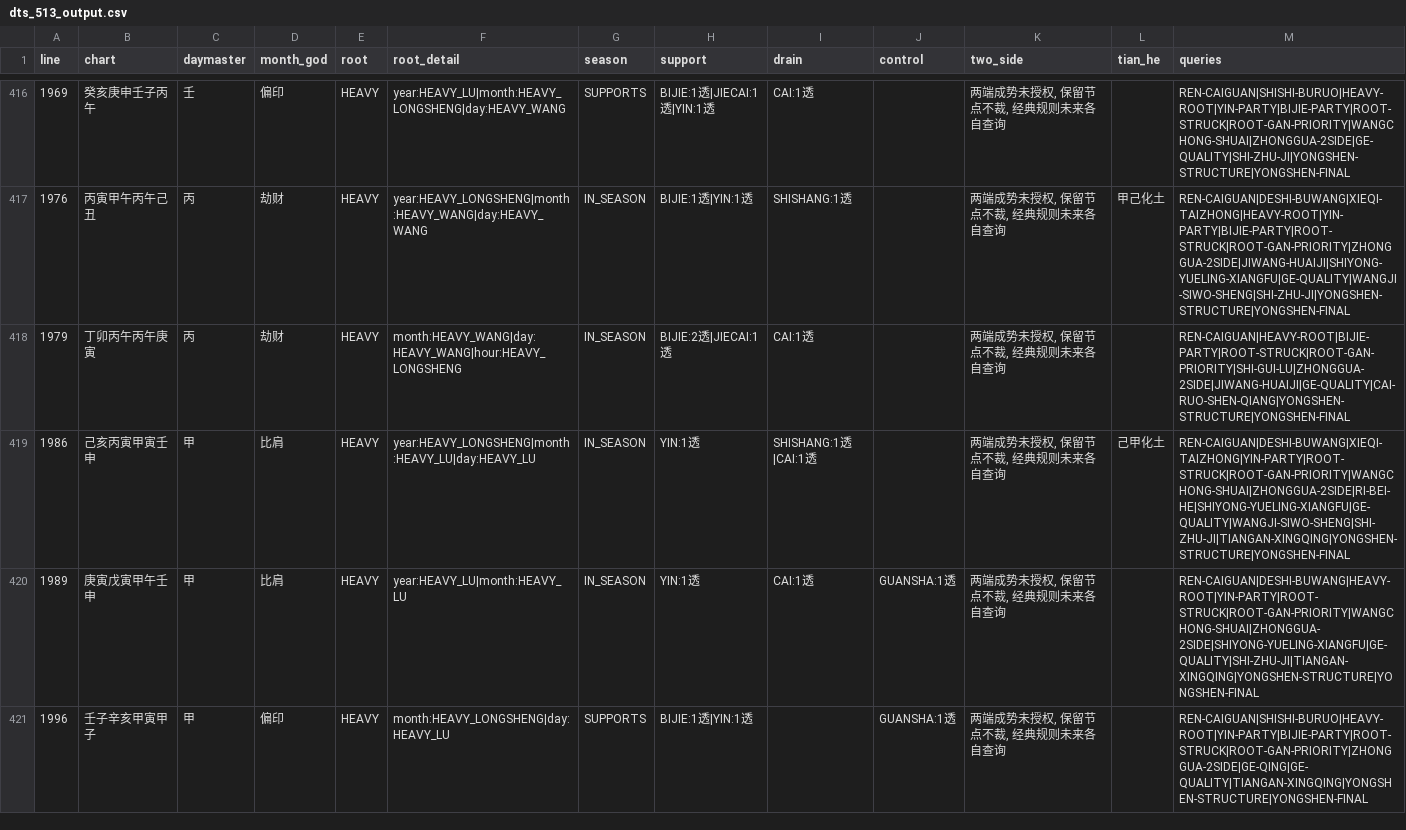
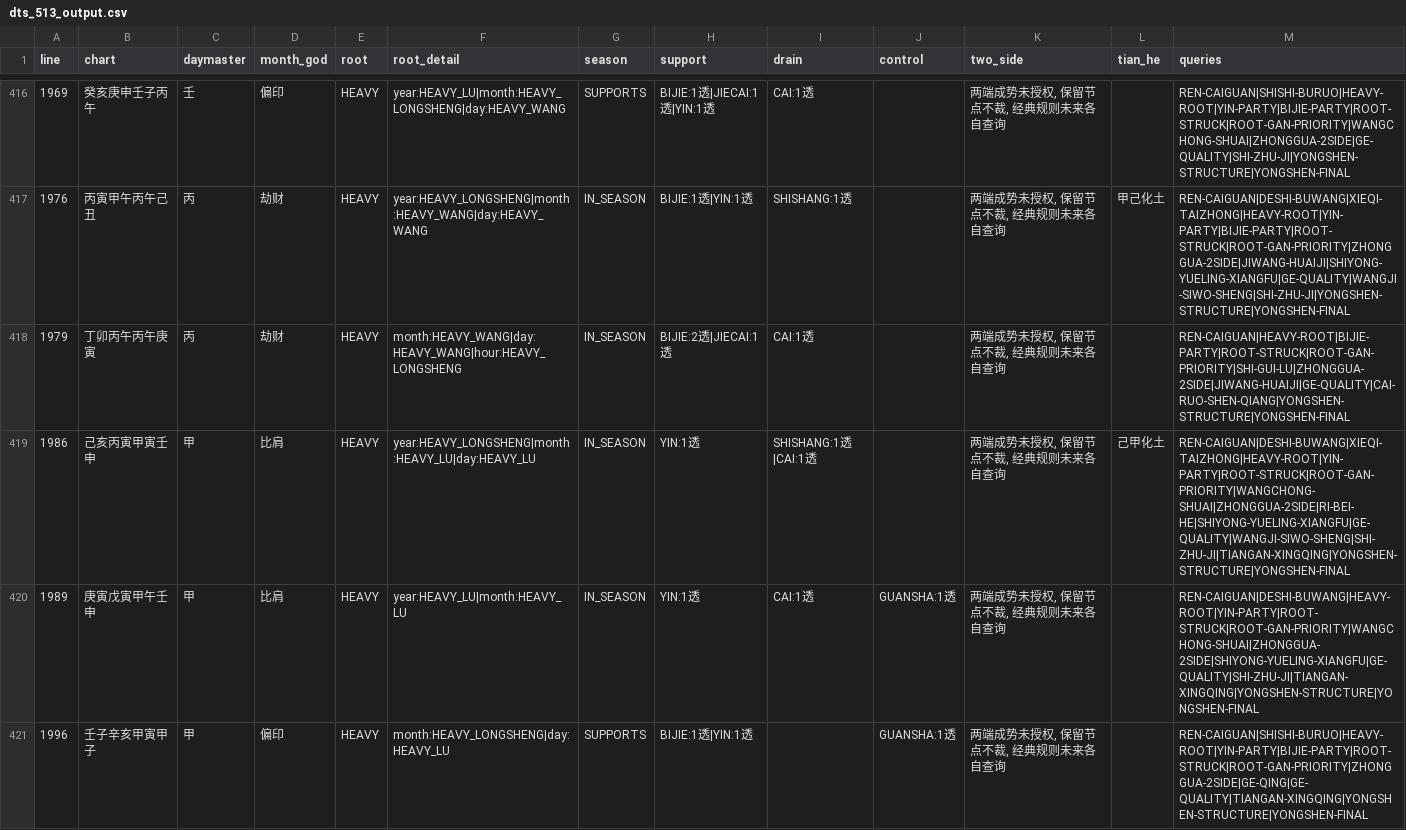
Before and after one commit to ZQMMING/wisdom, a CSV file: scripts/dts_513_output.csv, drawn as a sheet; only a part is shown, gaps mark what is left out; the diff covers the shown part only.

```diff
--- a/scripts/dts_513_output.csv
+++ b/scripts/dts_513_output.csv
@@ -418,3 +418,3 @@
 1979,丁卯丙午丙午庚寅,丙,劫财,HEAVY,month:HEAVY_WANG|day:HEAVY_WANG|hour:HEAVY_LONGSHENG,IN_SEASON,BIJIE:2透|JIECAI:1透,CAI:1透,,"两端成势未授权, 保留节点不裁, 经典规则未来各自查询",,REN-CAIGUAN|HEAVY-ROOT|BIJIE-PARTY|ROOT-STRUCK|ROOT-GAN-PRIORITY|SHI-GUI-LU|ZHONGGUA-2SIDE|JIWANG-HUAIJI|GE-QUALITY|CAI-RUO-SHEN-QIANG|YONGSHEN-STRUCTURE|YONGSHEN-FINAL
-1986,己亥丙寅甲寅壬申,甲,比肩,HEAVY,year:HEAVY_LONGSHENG|month:HEAVY_LU|day:HEAVY_LU,IN_SEASON,YIN:1透,SHISHANG:1透|CAI:1透,,"两端成势未授权, 保留节点不裁, 经典规则未来各自查询",己甲化土,REN-CAIGUAN|DESHI-BUWANG|XIEQI-TAIZHONG|YIN-PARTY|ROOT-STRUCK|ROOT-GAN-PRIORITY|WANGCHONG-SHUAI|ZHONGGUA-2SIDE|RI-BEI-HE|SHIYONG-YUELING-XIANGFU|GE-QUALITY|WANGJI-SIWO-SHENG|SHI-ZHU-JI|TIANGAN-XINGQING|YONGSHEN-STRUCTURE|YONGSHEN-FINAL
+1986,己亥丙寅甲寅壬申,甲,比肩,HEAVY,year:HEAVY_LONGSHENG|month:HEAVY_LU|day:HEAVY_LU,IN_SEASON,YIN:1透,SHISHANG:1透|CAI:1透,,"两端成势未授权, 保留节点不裁, 经典规则未来各自查询",己甲化土,REN-CAIGUAN|DESHI-BUWANG|XIEQI-TAIZHONG|HEAVY-ROOT|YIN-PARTY|ROOT-STRUCK|ROOT-GAN-PRIORITY|WANGCHONG-SHUAI|ZHONGGUA-2SIDE|RI-BEI-HE|SHIYONG-YUELING-XIANGFU|GE-QUALITY|WANGJI-SIWO-SHENG|SHI-ZHU-JI|TIANGAN-XINGQING|YONGSHEN-STRUCTURE|YONGSHEN-FINAL
 1989,庚寅戊寅甲午壬申,甲,比肩,HEAVY,year:HEAVY_LU|month:HEAVY_LU,IN_SEASON,YIN:1透,CAI:1透,GUANSHA:1透,"两端成势未授权, 保留节点不裁, 经典规则未来各自查询",,REN-CAIGUAN|DESHI-BUWANG|HEAVY-ROOT|YIN-PARTY|ROOT-STRUCK|ROOT-GAN-PRIORITY|WANGCHONG-SHUAI|ZHONGGUA-2SIDE|SHIYONG-YUELING-XIANGFU|GE-QUALITY|SHI-ZHU-JI|TIANGAN-XINGQING|YONGSHEN-STRUCTURE|YONGSHEN-FINAL
```
Also changed, not shown: 16 edited cells elsewhere in this file, 4 other files.
